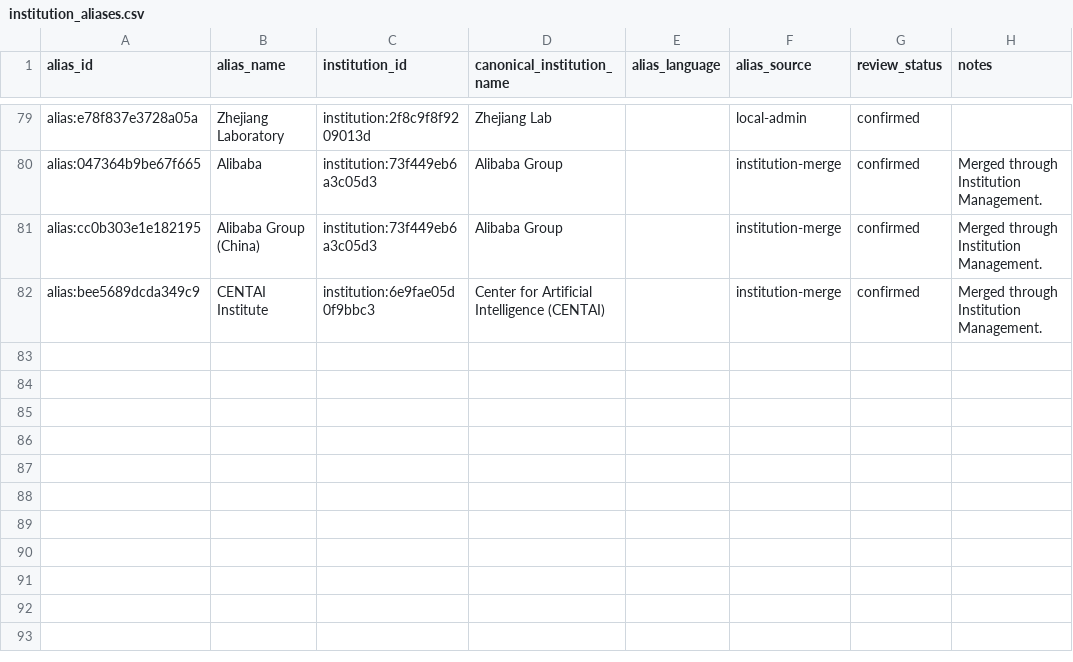
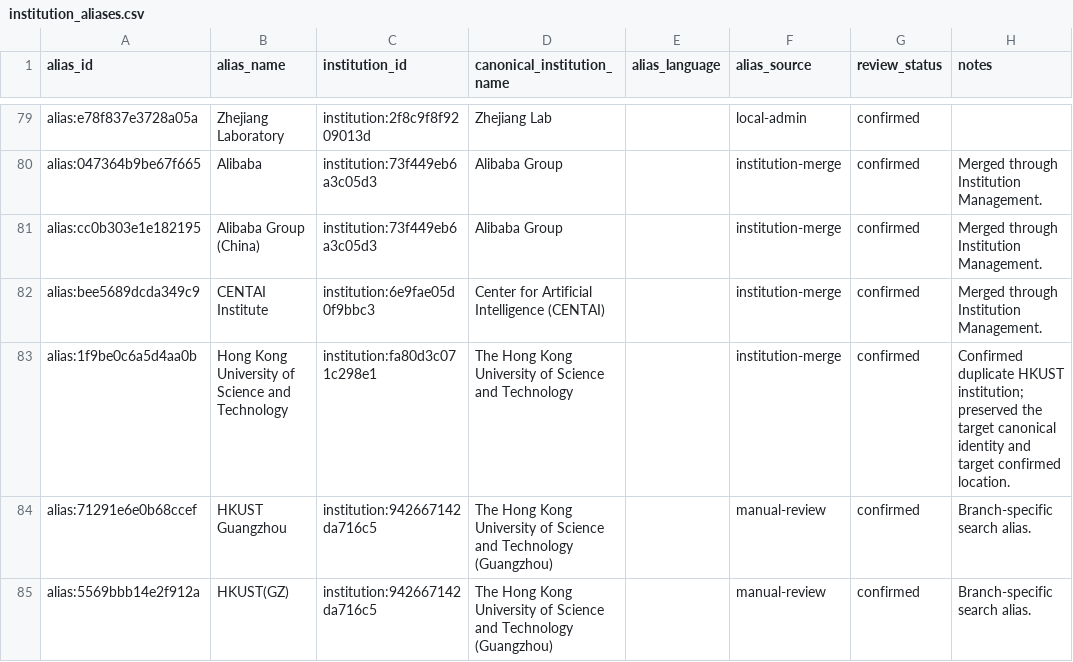
Before and after one commit to meiling-fdu/synthetic-image-research-map, a CSV file: data/curated/institution_aliases.csv, drawn as a sheet; only a part is shown, gaps mark what is left out.

```diff
--- a/data/curated/institution_aliases.csv
+++ b/data/curated/institution_aliases.csv
@@ -82 +82,4 @@ alias:cc0b303e1e182195,Alibaba Group (China),institution:73f449eb6a3c05d3,Alibab
 alias:bee5689dcda349c9,CENTAI Institute,institution:6e9fae05d0f9bbc3,Center for Artificial Intelligence (CENTAI),,institution-merge,confirmed,Merged through Institution Management.
+alias:1f9be0c6a5d4aa0b,Hong Kong University of Science and Technology,institution:fa80d3c071c298e1,The Hong Kong University of Science and Technology,,institution-merge,confirmed,Confirmed duplicate HKUST institution; preserved the target canonical identity and target confirmed location.
+alias:71291e6e0b68ccef,HKUST Guangzhou,institution:942667142da716c5,The Hong Kong University of Science and Technology (Guangzhou),,manual-review,confirmed,Branch-specific search alias.
+alias:5569bbb14e2f912a,HKUST(GZ),institution:942667142da716c5,The Hong Kong University of Science and Technology (Guangzhou),,manual-review,confirmed,Branch-specific search alias.
```
Also changed, not shown: data/curated/institution_location_audit_log.csv, data/curated/institution_locations.csv, 21 other files.
